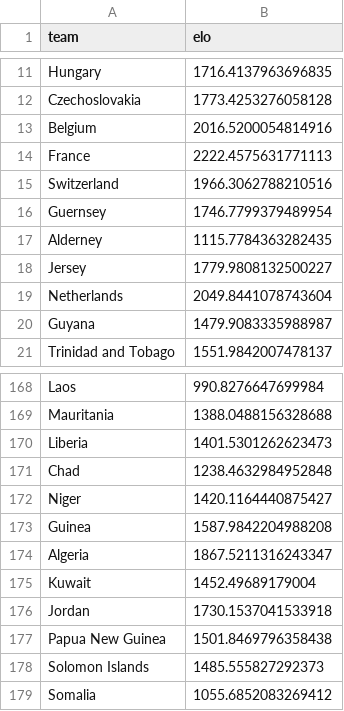
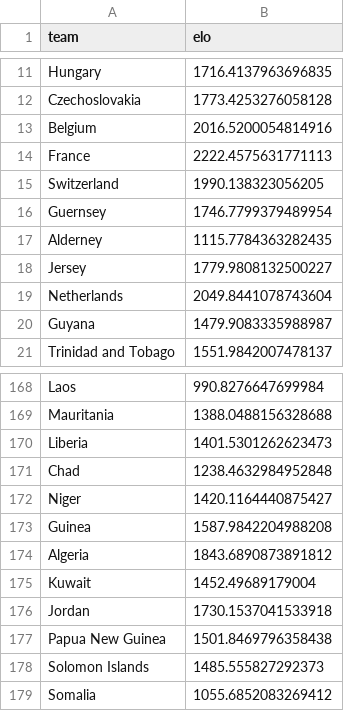
Before and after one commit to caroescm/WC-Project, a CSV file: data/processed/elo_current.csv, drawn as a sheet; only a part is shown, gaps mark what is left out.

```diff
--- a/data/processed/elo_current.csv
+++ b/data/processed/elo_current.csv
@@ -14,3 +14,3 @@ Belgium,2016.5200054814916
 France,2222.4575631771113
-Switzerland,1966.3062788210516
+Switzerland,1990.138323056205
 Guernsey,1746.7799379489954
@@ -173,3 +173,3 @@ Niger,1420.1164440875427
 Guinea,1587.9842204988208
-Algeria,1867.5211316243347
+Algeria,1843.6890873891812
 Kuwait,1452.49689179004
```
Also changed, not shown: data/raw/wc2026_fixtures.csv.
